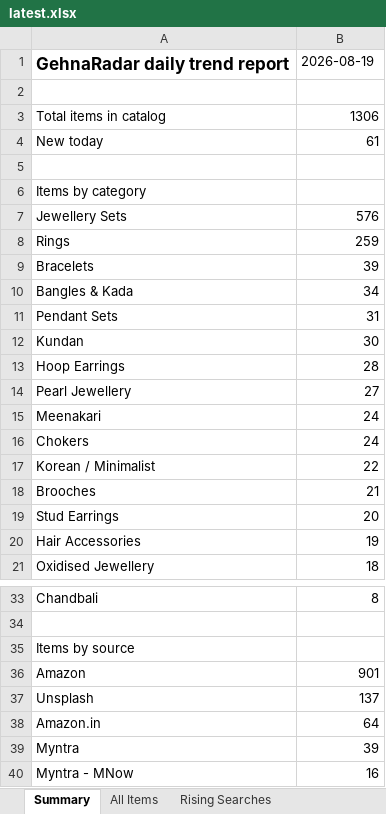
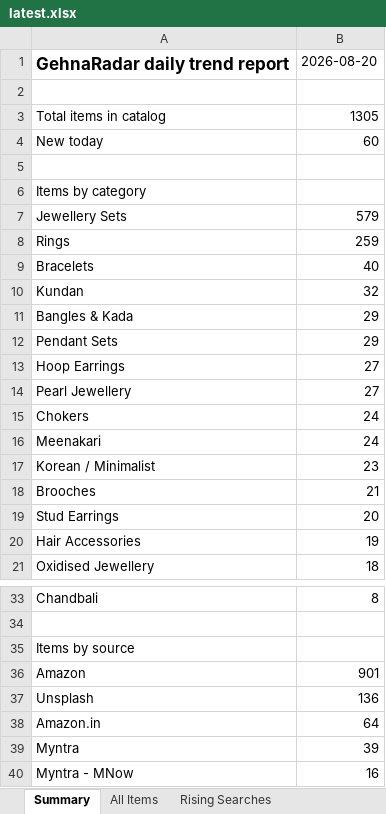
Before and after one commit to PRATS7878/gehnaradar_Updated, an Excel workbook: output/latest.xlsx, sheet Summary, drawn as a sheet; only a part is shown, gaps mark what is left out; values as stored, in another font and other column widths than the file's, no borders; removed rows and columns are numbered as before the commit, all else as after; the diff names each change by its address in the sheet, - before the commit and + after, or states it on an @@ line.

```diff
--- a/output/latest.xlsx (sheet Summary)
+++ b/output/latest.xlsx (sheet Summary)
-B1: 2026-08-19
+B1: 2026-08-20
-B3: 1306
+B3: 1305
-B4: 61
+B4: 60
-B7: 576
+B7: 579
-B9: 39
+B9: 40
+row 10: Kundan | 32
-B11: 34
+B11: 29
-B12: 31
+B12: 29
-row 12: Kundan | 30
-B13: 28
+B13: 27
@@ row 16 moved to row 15: Chokers @@
-B17: 22
+B17: 23
-B37: 137
+B37: 136
```
Also changed, not shown: sheet All Items, 3 other files.
